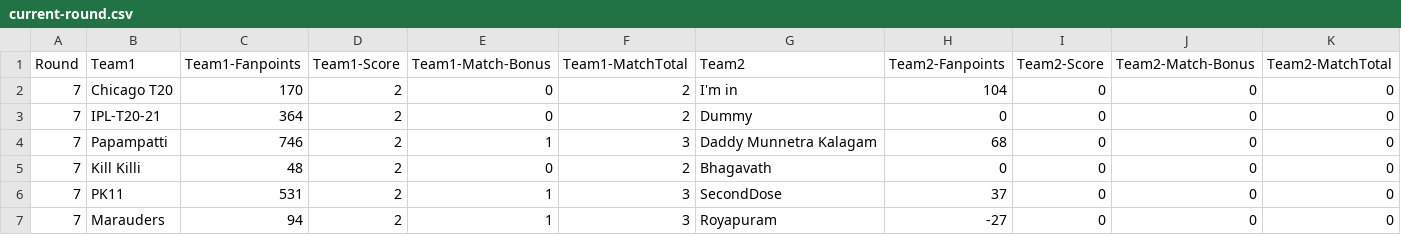
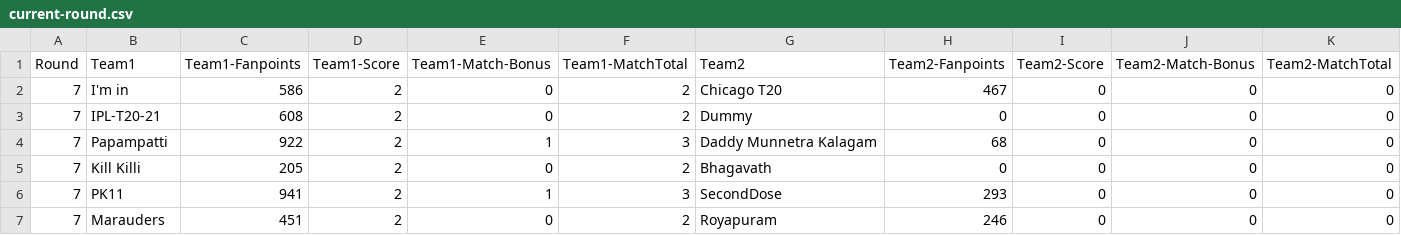
Before and after one commit to arun4by4/ipl-fantasy-scores, a CSV file: current-round.csv, drawn as a sheet.

```diff
--- a/current-round.csv
+++ b/current-round.csv
@@ -1,7 +1,7 @@
 Round,Team1,Team1-Fanpoints,Team1-Score,Team1-Match-Bonus,Team1-MatchTotal,Team2,Team2-Fanpoints,Team2-Score,Team2-Match-Bonus,Team2-MatchTotal
-7,Chicago T20,170,2,0,2,I'm in,104,0,0,0
-7,IPL-T20-21,364,2,0,2,Dummy,0,0,0,0
-7,Papampatti,746,2,1,3,Daddy Munnetra Kalagam,68,0,0,0
-7,Kill Killi,48,2,0,2,Bhagavath,0,0,0,0
-7,PK11,531,2,1,3,SecondDose,37,0,0,0
-7,Marauders,94,2,1,3,Royapuram,-27,0,0,0
+7,I'm in,586,2,0,2,Chicago T20,467,0,0,0
+7,IPL-T20-21,608,2,0,2,Dummy,0,0,0,0
+7,Papampatti,922,2,1,3,Daddy Munnetra Kalagam,68,0,0,0
+7,Kill Killi,205,2,0,2,Bhagavath,0,0,0,0
+7,PK11,941,2,1,3,SecondDose,293,0,0,0
+7,Marauders,451,2,0,2,Royapuram,246,0,0,0
```
Also changed, not shown: head-2-head-history.csv.
